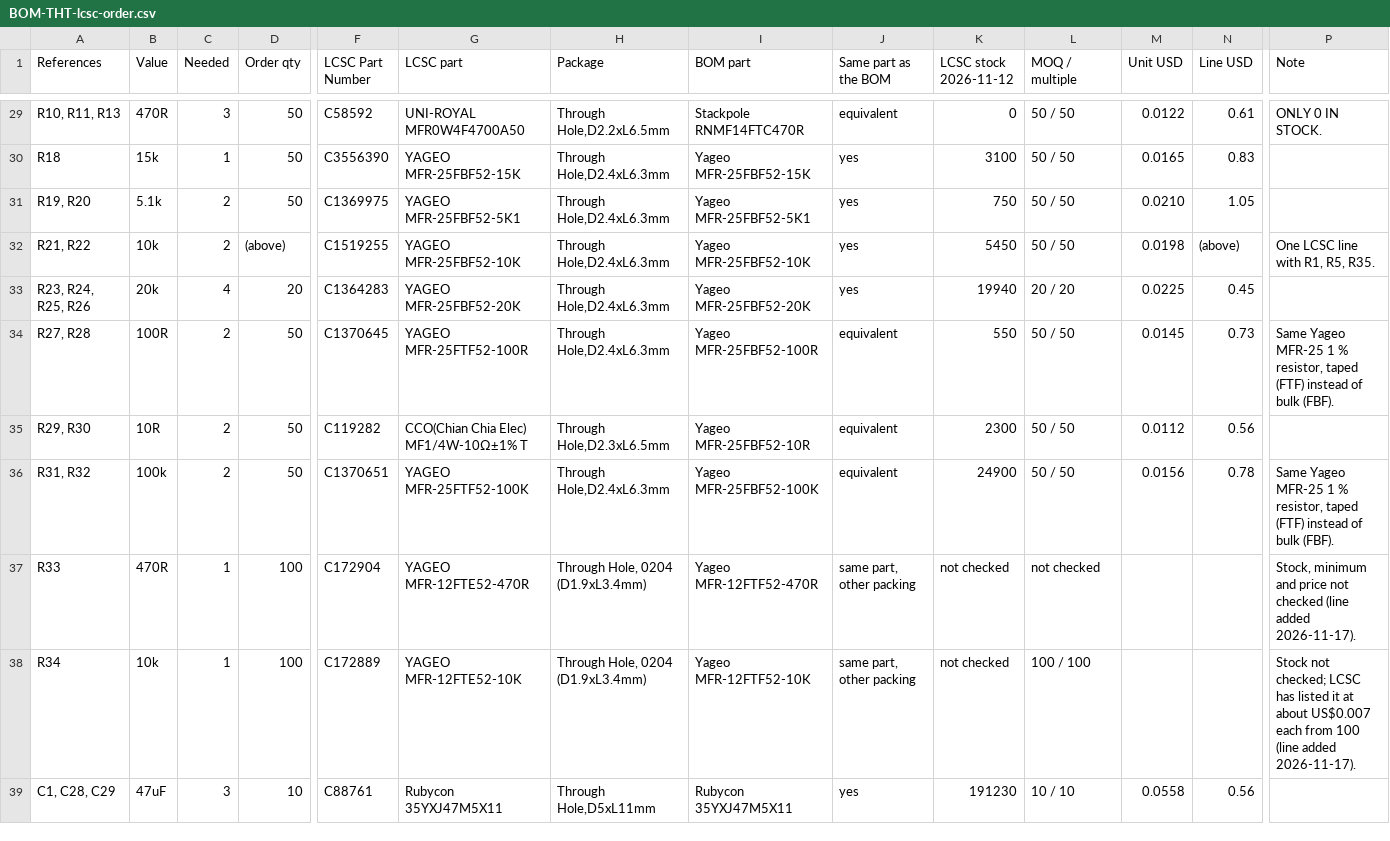
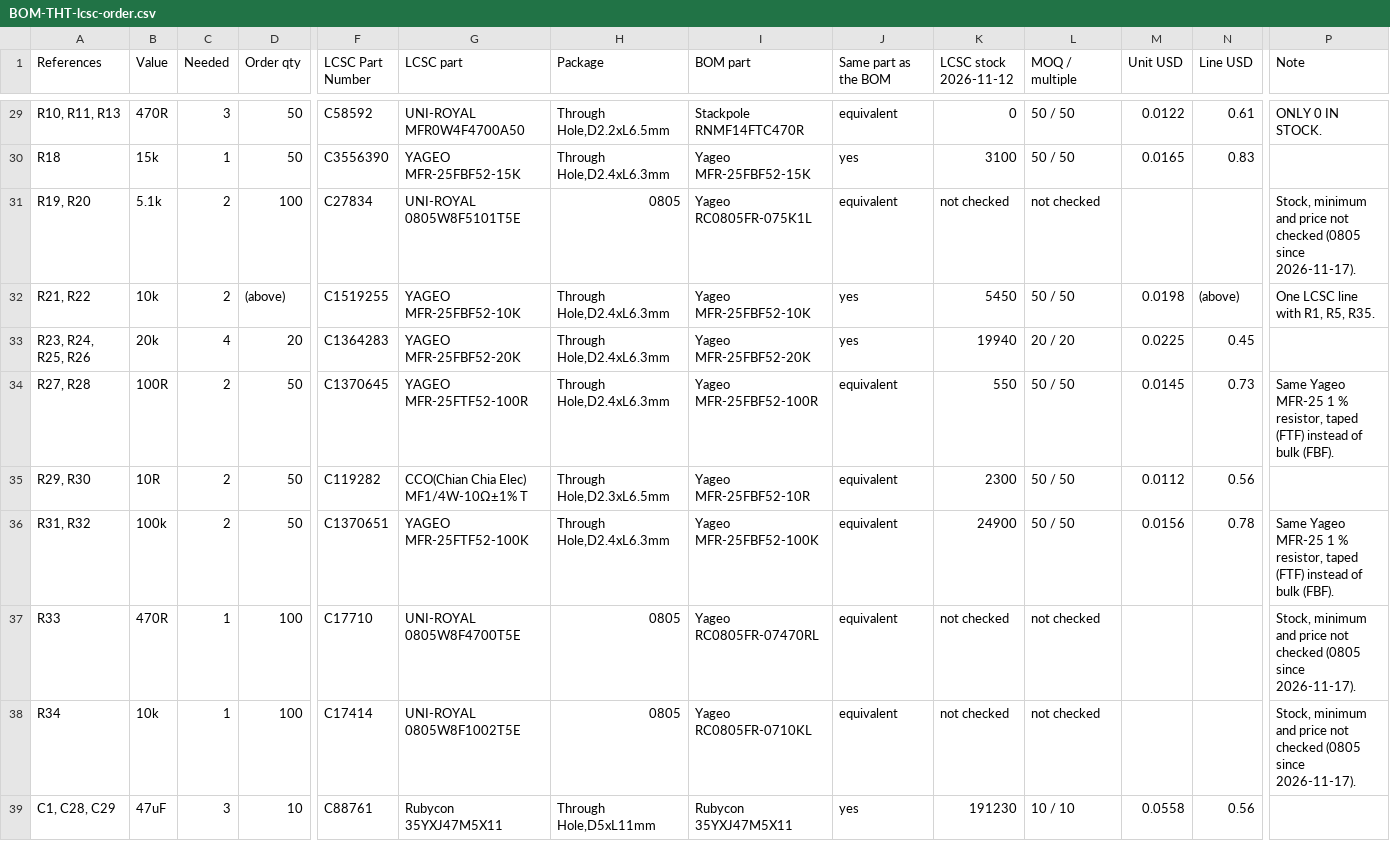
Before and after one commit to waagbo/picogus-tht, a CSV file: hw-tht-v2.1/docs/BOM-THT-lcsc-order.csv, drawn as a sheet; only a part is shown, gaps mark what is left out; the diff names each change by its address in the sheet, - before the commit and + after, or states it on an @@ line.

```diff
--- a/hw-tht-v2.1/docs/BOM-THT-lcsc-order.csv
+++ b/hw-tht-v2.1/docs/BOM-THT-lcsc-order.csv
-D31 (Order qty): 50
+D31 (Order qty): 100
-F31 (LCSC Part Number): C1369975
+F31 (LCSC Part Number): C27834
-G31 (LCSC part): YAGEO MFR-25FBF52-5K1
+G31 (LCSC part): UNI-ROYAL 0805W8F5101T5E
-H31 (Package): Through Hole,D2.4xL6.3mm
+H31 (Package): 0805
-I31 (BOM part): Yageo MFR-25FBF52-5K1
+I31 (BOM part): Yageo RC0805FR-075K1L
-J31 (Same part as the BOM): yes
+J31 (Same part as the BOM): equivalent
-K31 (LCSC stock 2026-11-12): 750
+K31 (LCSC stock 2026-11-12): not checked
-L31 (MOQ / multiple): 50 / 50
+L31 (MOQ / multiple): not checked
-M31 (Unit USD): 0.0210
+M31 (Unit USD): (empty)
-N31 (Line USD): 1.05
+N31 (Line USD): (empty)
-P31 (Note): (empty)
+P31 (Note): Stock, minimum and price not checked (0805 since 2026-11-17).
-F37 (LCSC Part Number): C172904
+F37 (LCSC Part Number): C17710
-G37 (LCSC part): YAGEO MFR-12FTE52-470R
+G37 (LCSC part): UNI-ROYAL 0805W8F4700T5E
-H37:H38 (Package): Through Hole, 0204 (D1.9xL3.4mm)
+H37:H38 (Package): 0805
-I37 (BOM part): Yageo MFR-12FTF52-470R
+I37 (BOM part): Yageo RC0805FR-07470RL
-J37:J38 (Same part as the BOM): same part, other packing
+J37:J38 (Same part as the BOM): equivalent
-P37 (Note): …not checked (line added 2026-11-17).
+P37 (Note): …not checked (0805 since 2026-11-17).
-F38 (LCSC Part Number): C172889
+F38 (LCSC Part Number): C17414
-G38 (LCSC part): YAGEO MFR-12FTE52-10K
+G38 (LCSC part): UNI-ROYAL 0805W8F1002T5E
-I38 (BOM part): Yageo MFR-12FTF52-10K
+I38 (BOM part): Yageo RC0805FR-0710KL
-L38 (MOQ / multiple): 100 / 100
+L38 (MOQ / multiple): not checked
-P38 (Note): Stock not checked; LCSC has listed it at about US$0.007 each from 100 (line added 2026-11-17).
+P38 (Note): Stock, minimum and price not checked (0805 since 2026-11-17).
```
Also changed, not shown: hw-tht-v2.1/docs/BOM-THT-digikey.csv, hw-tht-v2.1/docs/BOM-THT-lcsc.csv, 7 other files.
